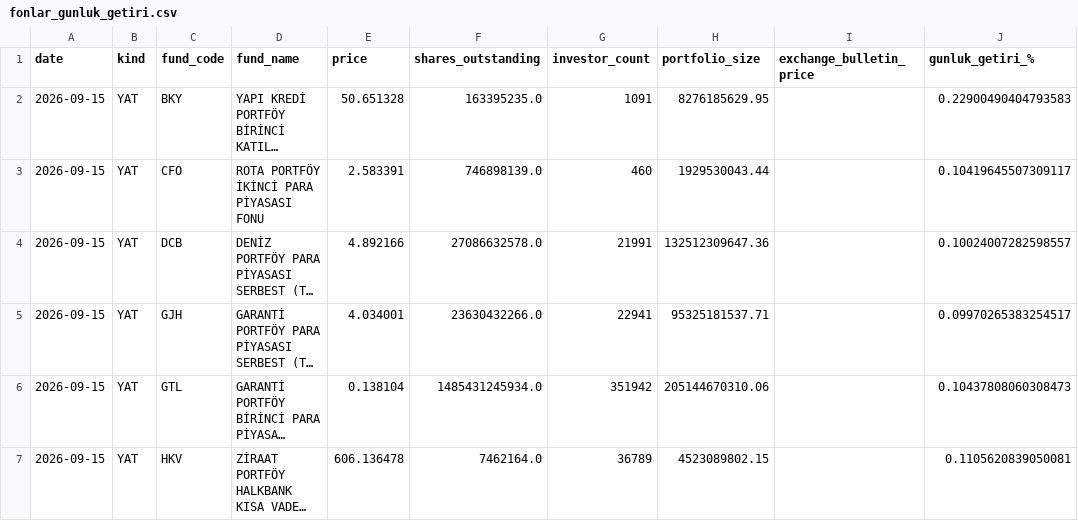
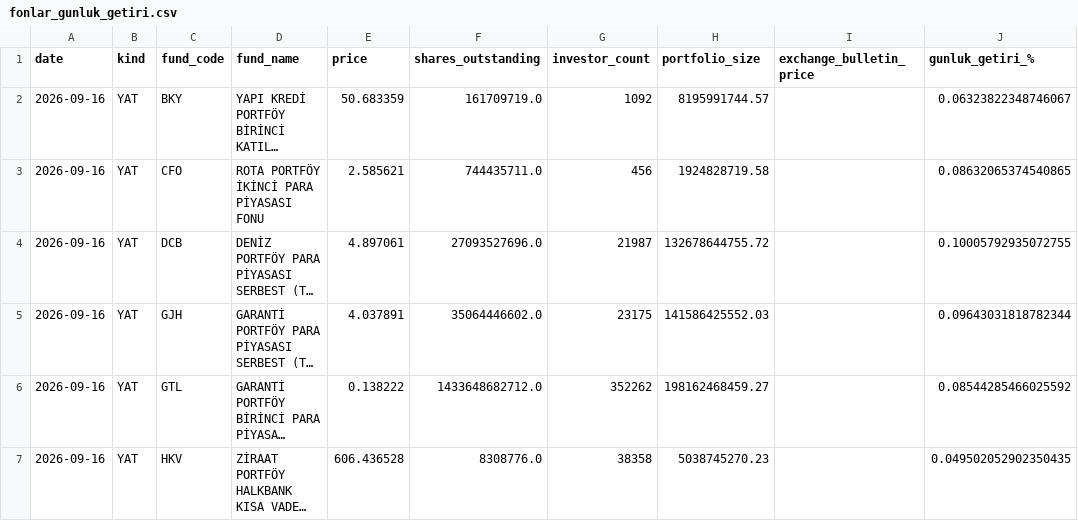
Before and after one commit to uunaldamla/tefas-takip, a CSV file: fonlar_gunluk_getiri.csv, drawn as a sheet; only a part is shown; long unchanged cells end in …; the diff covers the shown part only; the diff names each change by its address in the sheet, - before the commit and + after, or states it on an @@ line.

```diff
--- a/fonlar_gunluk_getiri.csv
+++ b/fonlar_gunluk_getiri.csv
-A2:A7 (date): 2026-09-15
+A2:A7 (date): 2026-09-16
-E2 (price): 50.651328
+E2 (price): 50.683359
-F2 (shares_outstanding): 163395235.0
+F2 (shares_outstanding): 161709719.0
-G2 (investor_count): 1091
+G2 (investor_count): 1092
-H2 (portfolio_size): 8276185629.95
+H2 (portfolio_size): 8195991744.57
-J2 (gunluk_getiri_%): 0.22900490404793583
+J2 (gunluk_getiri_%): 0.06323822348746067
-E3 (price): 2.583391
+E3 (price): 2.585621
-F3 (shares_outstanding): 746898139.0
+F3 (shares_outstanding): 744435711.0
-G3 (investor_count): 460
+G3 (investor_count): 456
-H3 (portfolio_size): 1929530043.44
+H3 (portfolio_size): 1924828719.58
-J3 (gunluk_getiri_%): 0.10419645507309117
+J3 (gunluk_getiri_%): 0.08632065374540865
-E4 (price): 4.892166
+E4 (price): 4.897061
-F4 (shares_outstanding): 27086632578.0
+F4 (shares_outstanding): 27093527696.0
-G4 (investor_count): 21991
+G4 (investor_count): 21987
-H4 (portfolio_size): 132512309647.36
+H4 (portfolio_size): 132678644755.72
-J4 (gunluk_getiri_%): 0.10024007282598557
+J4 (gunluk_getiri_%): 0.10005792935072755
-E5 (price): 4.034001
+E5 (price): 4.037891
-F5 (shares_outstanding): 23630432266.0
+F5 (shares_outstanding): 35064446602.0
-G5 (investor_count): 22941
+G5 (investor_count): 23175
-H5 (portfolio_size): 95325181537.71
+H5 (portfolio_size): 141586425552.03
-J5 (gunluk_getiri_%): 0.09970265383254517
+J5 (gunluk_getiri_%): 0.09643031818782344
-E6 (price): 0.138104
+E6 (price): 0.138222
-F6 (shares_outstanding): 1485431245934.0
+F6 (shares_outstanding): 1433648682712.0
-G6 (investor_count): 351942
+G6 (investor_count): 352262
-H6 (portfolio_size): 205144670310.06
+H6 (portfolio_size): 198162468459.27
-J6 (gunluk_getiri_%): 0.10437808060308473
+J6 (gunluk_getiri_%): 0.08544285466025592
-E7 (price): 606.136478
+E7 (price): 606.436528
-F7 (shares_outstanding): 7462164.0
+F7 (shares_outstanding): 8308776.0
-G7 (investor_count): 36789
+G7 (investor_count): 38358
-H7 (portfolio_size): 4523089802.15
+H7 (portfolio_size): 5038745270.23
-J7 (gunluk_getiri_%): 0.1105620839050081
+J7 (gunluk_getiri_%): 0.049502052902350435
```
Also changed, not shown: 78 edited cells elsewhere in this file.
